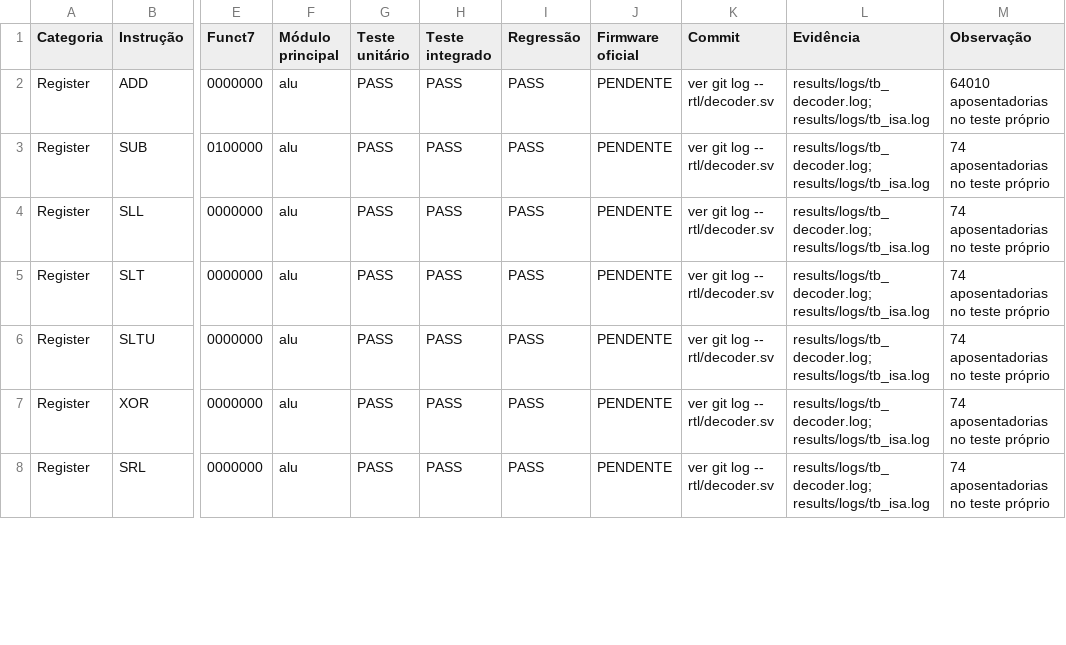
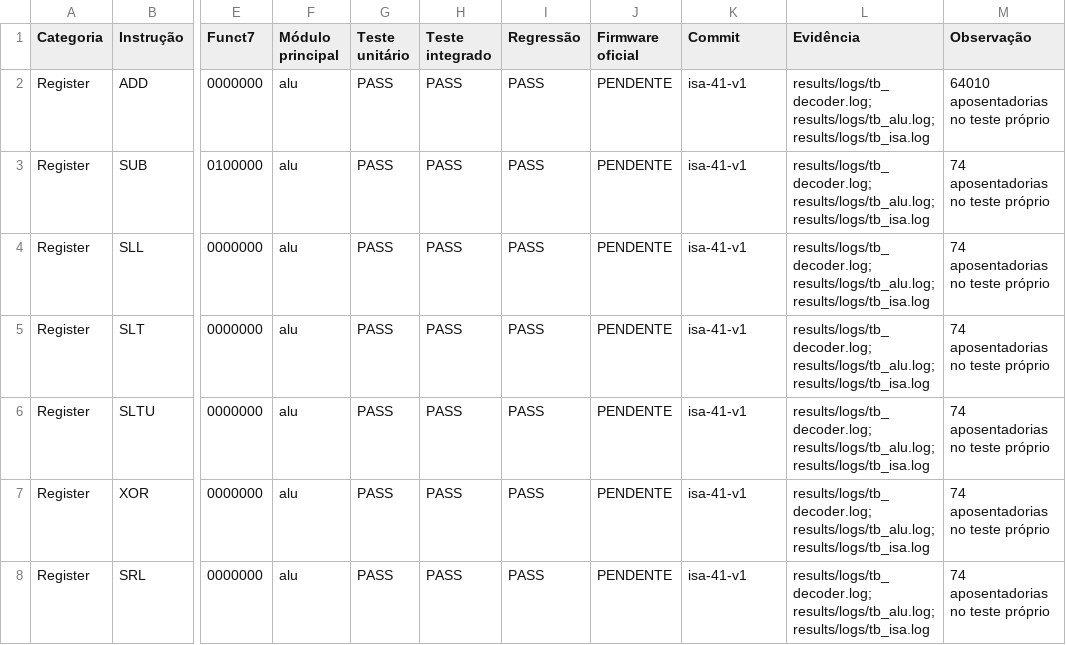
Before and after one commit to cmosuea-arch/RV32-multicycle, a CSV file: docs/isa/coverage.csv, drawn as a sheet; only a part is shown, gaps mark what is left out; the diff covers the shown part only; the diff names each change by its address in the sheet, - before the commit and + after, or states it on an @@ line.

```diff
--- a/docs/isa/coverage.csv
+++ b/docs/isa/coverage.csv
-K2:K8 (Commit): ver git log -- rtl/decoder.sv
+K2:K8 (Commit): isa-41-v1
-L2:L8 (Evidência): results/logs/tb_decoder.log; results/logs/tb_isa.log
+L2:L8 (Evidência): results/logs/tb_decoder.log; results/logs/tb_alu.log; results/logs/tb_isa.log
```
Also changed, not shown: 68 edited cells elsewhere in this file, 32 other files.
